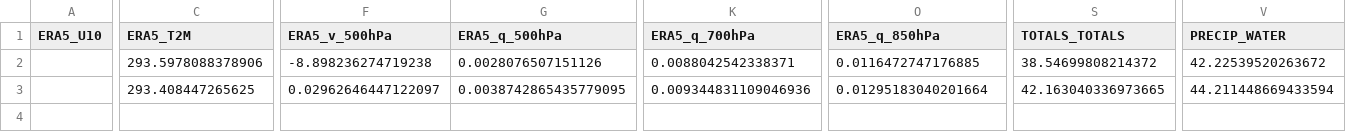
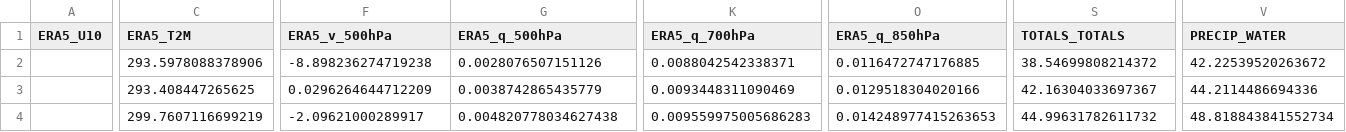
Before and after one commit to Aprameya05/CSIR-Thunderstorm-Bengaluru, a CSV file: data/gfs_realtime_43295.csv, drawn as a sheet; only a part is shown, gaps mark what is left out; rows hold the shown columns only; the diff covers the shown part only; the diff names each change by its address in the sheet, - before the commit and + after, or states it on an @@ line.

```diff
--- a/data/gfs_realtime_43295.csv
+++ b/data/gfs_realtime_43295.csv
-F3 (ERA5_v_500hPa): 0.02962646447122097
+F3 (ERA5_v_500hPa): 0.0296264644712209
-G3 (ERA5_q_500hPa): 0.0038742865435779095
+G3 (ERA5_q_500hPa): 0.0038742865435779
-K3 (ERA5_q_700hPa): 0.009344831109046936
+K3 (ERA5_q_700hPa): 0.0093448311090469
-O3 (ERA5_q_850hPa): 0.01295183040201664
+O3 (ERA5_q_850hPa): 0.0129518304020166
-S3 (TOTALS_TOTALS): 42.163040336973665
+S3 (TOTALS_TOTALS): 42.16304033697367
-V3 (PRECIP_WATER): 44.211448669433594
+V3 (PRECIP_WATER): 44.2114486694336
+row 4:  | 299.7607116699219 | -2.09621000289917 | 0.004820778034627438 | 0.009559975005686283 | 0.014248977415263653 | 44.99631782611732 | 48.818843841552734
```
Also changed, not shown: 1 edited cell elsewhere in this file, data/forecast_log.csv, data/upperair_realtime_43295.csv, 9 other files.
